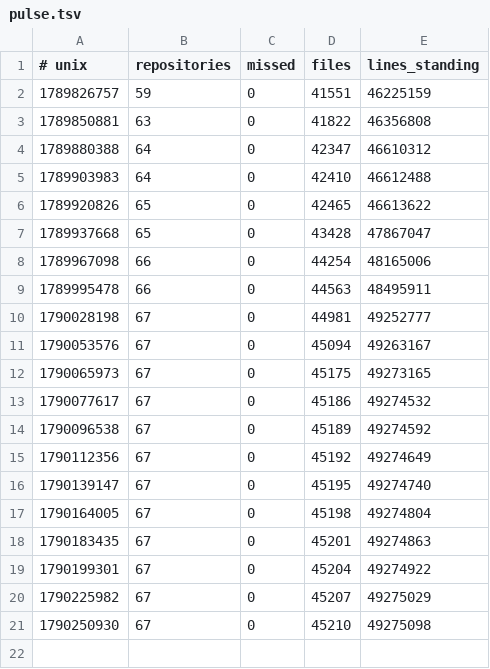
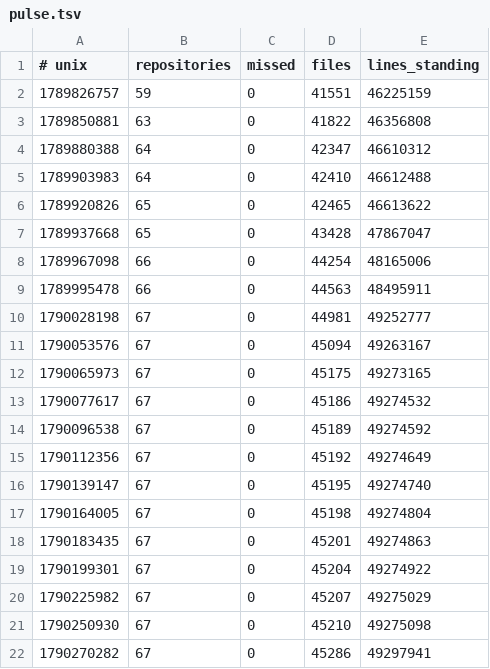
Before and after one commit to Ventusltd/kuiper-belt, a TSV file: cosmos/pulse.tsv, drawn as a sheet; the diff names each change by its address in the sheet, - before the commit and + after, or states it on an @@ line.

```diff
--- a/cosmos/pulse.tsv
+++ b/cosmos/pulse.tsv
+row 22: 1790270282 | 67 | 0 | 45286 | 49297941
```
Also changed, not shown: cosmos/standing.tsv.
